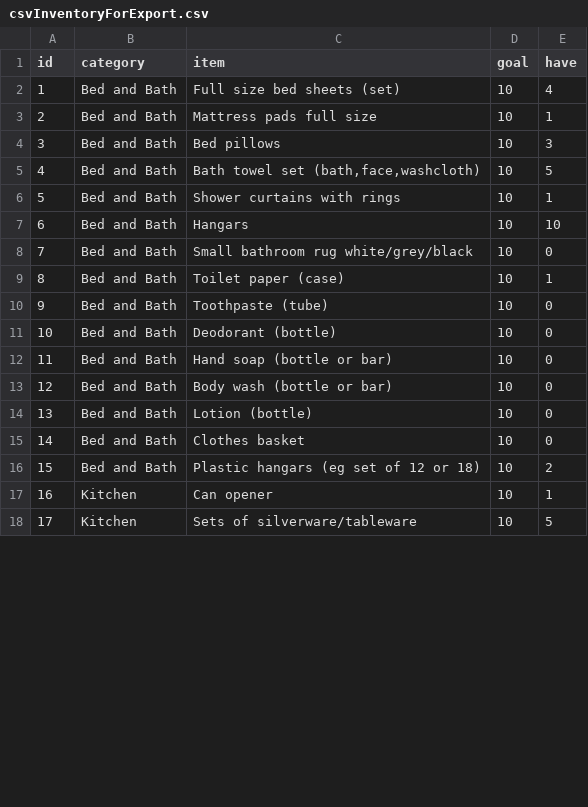
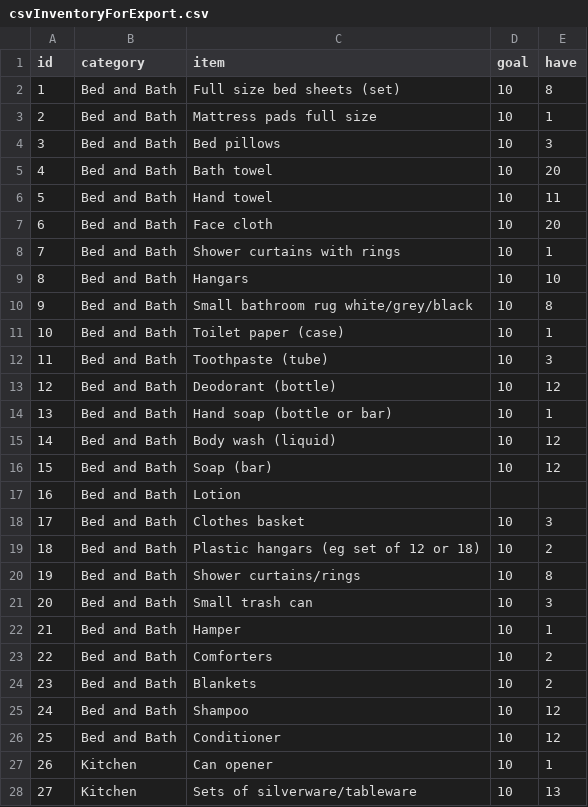
Before and after one commit to dgr-crenshaw/donationsAppFlask, a CSV file: csvInventoryForExport.csv, drawn as a sheet; only a part is shown; addresses are those after the commit; the diff covers the shown part only; the diff names each change by its address in the sheet, - before the commit and + after, or states it on an @@ line.

```diff
--- a/csvInventoryForExport.csv
+++ b/csvInventoryForExport.csv
-E2 (have): 4
+E2 (have): 8
-C5 (item): Bath towel set (bath,face,washcloth)
+C5 (item): Bath towel
-E5 (have): 5
+E5 (have): 20
+row 6: 5 | Bed and Bath | Hand towel | 10 | 11
+row 7: 6 | Bed and Bath | Face cloth | 10 | 20
@@ column A (id) renumbered between rows 8 and 55 @@
-E10 (have): 0
+E10 (have): 8
-E12 (have): 0
+E12 (have): 3
-E13 (have): 0
+E13 (have): 12
-E14 (have): 0
+E14 (have): 1
-C15 (item): Body wash (bottle or bar)
+C15 (item): Body wash (liquid)
-E15:E16 (have): 0
+E15:E16 (have): 12
-C16 (item): Lotion (bottle)
+C16 (item): Soap (bar)
+row 17: 16 | Bed and Bath | Lotion
-E18 (have): 0
+E18 (have): 3
+row 20: 19 | Bed and Bath | Shower curtains/rings | 10 | 8
+row 21: 20 | Bed and Bath | Small trash can | 10 | 3
+row 22: 21 | Bed and Bath | Hamper | 10 | 1
+row 23: 22 | Bed and Bath | Comforters | 10 | 2
+row 24: 23 | Bed and Bath | Blankets | 10 | 2
+row 25: 24 | Bed and Bath | Shampoo | 10 | 12
+row 26: 25 | Bed and Bath | Conditioner | 10 | 12
-E28 (have): 5
+E28 (have): 13
```
Also changed, not shown: 7 added rows and 14 edited cells elsewhere in this file, csvUsersForExport.csv, 1 other file.
